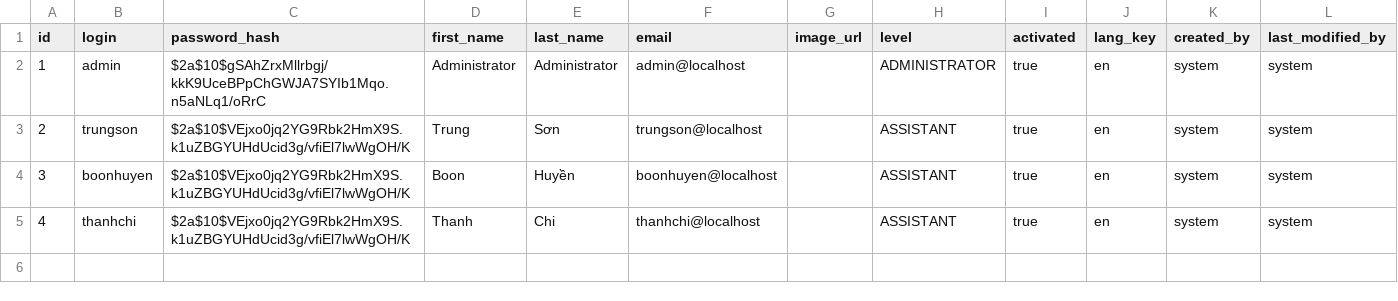
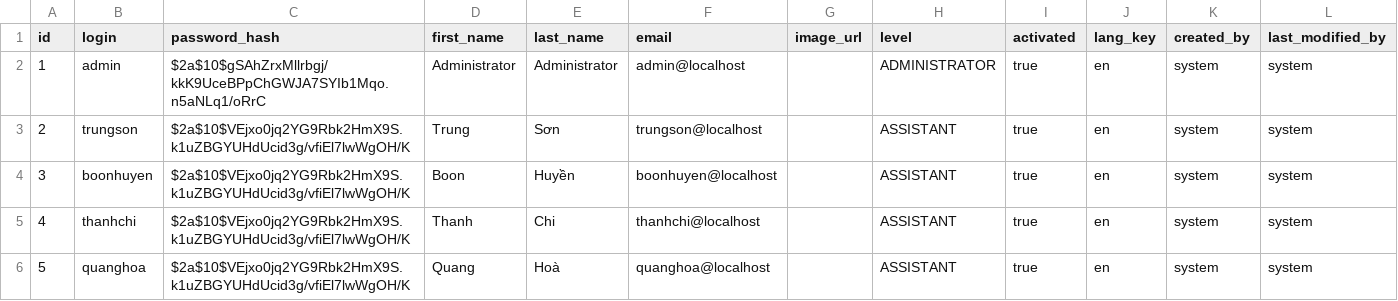
Before and after one commit to bosscuts/backend, a CSV file: src/main/resources/liquibase/data/user.csv, drawn as a sheet; the diff names each change by its address in the sheet, - before the commit and + after, or states it on an @@ line.

```diff
--- a/src/main/resources/liquibase/data/user.csv
+++ b/src/main/resources/liquibase/data/user.csv
+row 6: 5 | quanghoa | $2a$10$VEjxo0jq2YG9Rbk2HmX9S.k1uZBGYUHdUcid3g/vfiEl7lwWgOH/K | Quang | Hoà | quanghoa@localhost |  | ASSISTANT | true | en | system | system
```
Also changed, not shown: 4 other files.
